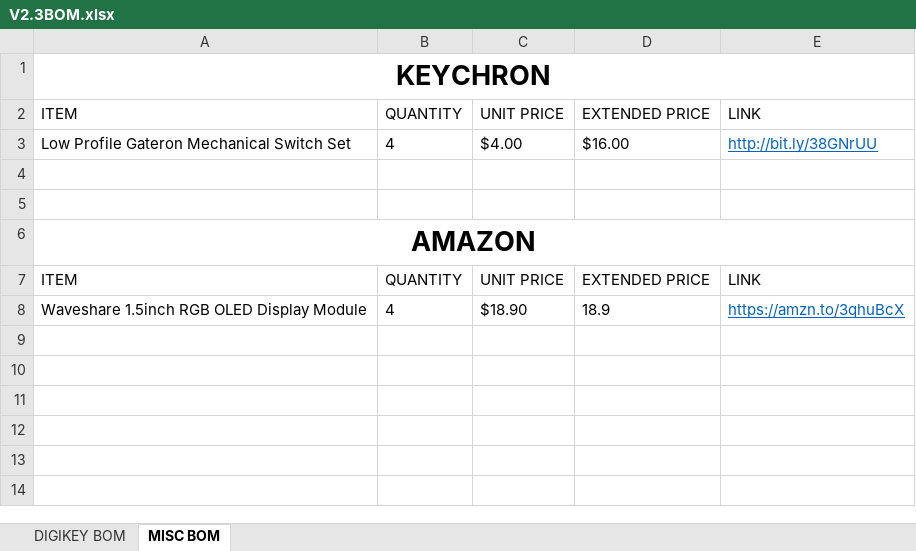
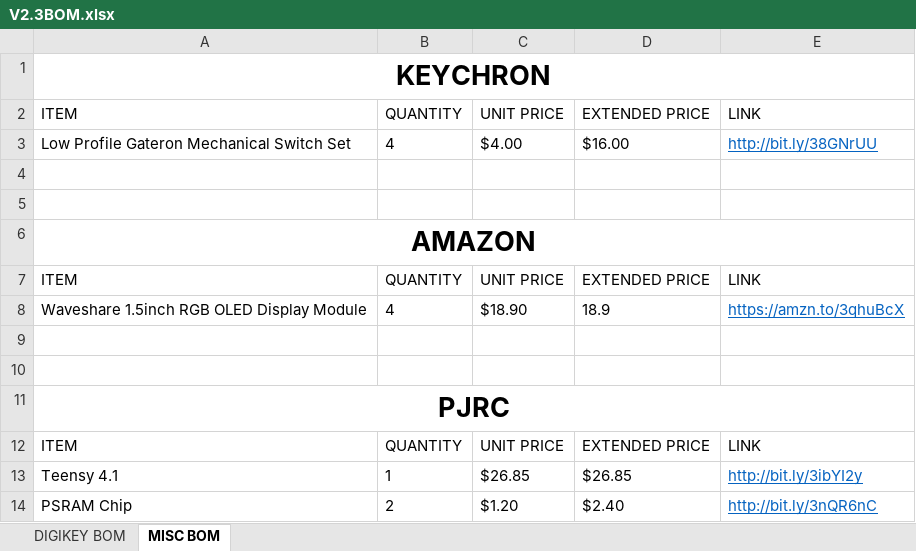
Before and after one commit to prajwal1121/Portable-Synth, an Excel workbook: Version 2 (Latest)/Hardware/Bill of Materials/V2.3BOM.xlsx, sheet MISC BOM, drawn as a sheet; values as stored, in another font and other column widths than the file's, no borders; the diff names each change by its address in the sheet, - before the commit and + after, or states it on an @@ line.

Commit message:
Added PJRC stuff to BOM

```diff
--- a/Version 2 (Latest)/Hardware/Bill of Materials/V2.3BOM.xlsx (sheet MISC BOM)
+++ b/Version 2 (Latest)/Hardware/Bill of Materials/V2.3BOM.xlsx (sheet MISC BOM)
+row 9: (empty)
+row 10: (empty)
+row 11: PJRC
+row 12: ITEM | QUANTITY | UNIT PRICE | EXTENDED PRICE | LINK
+row 13: Teensy 4.1 | 1 | $26.85 | $26.85 | http://bit.ly/3ibYI2y
+row 14: PSRAM Chip | 2 | $1.20 | $2.40 | http://bit.ly/3nQR6nC
```
Also changed, not shown: 2 other files.
